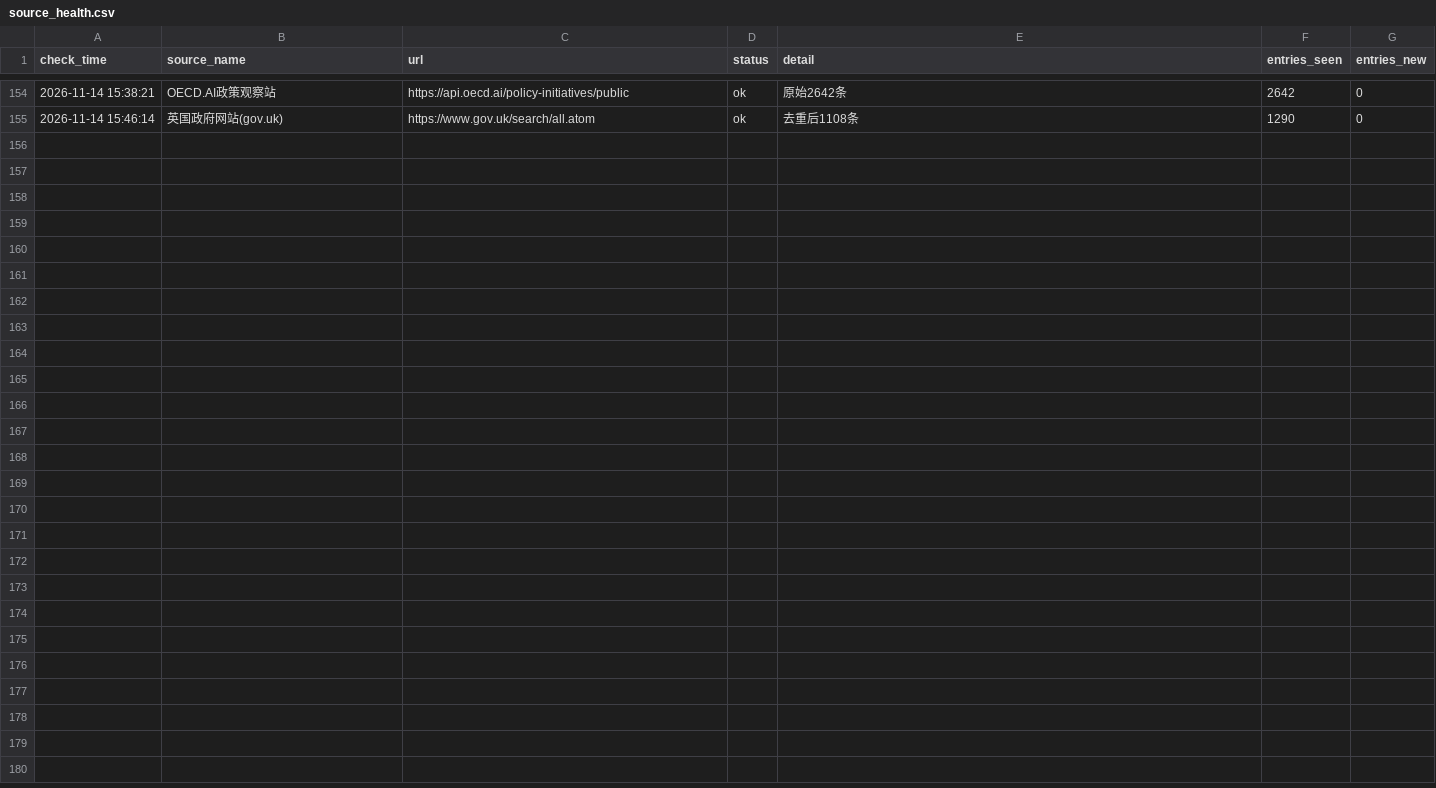
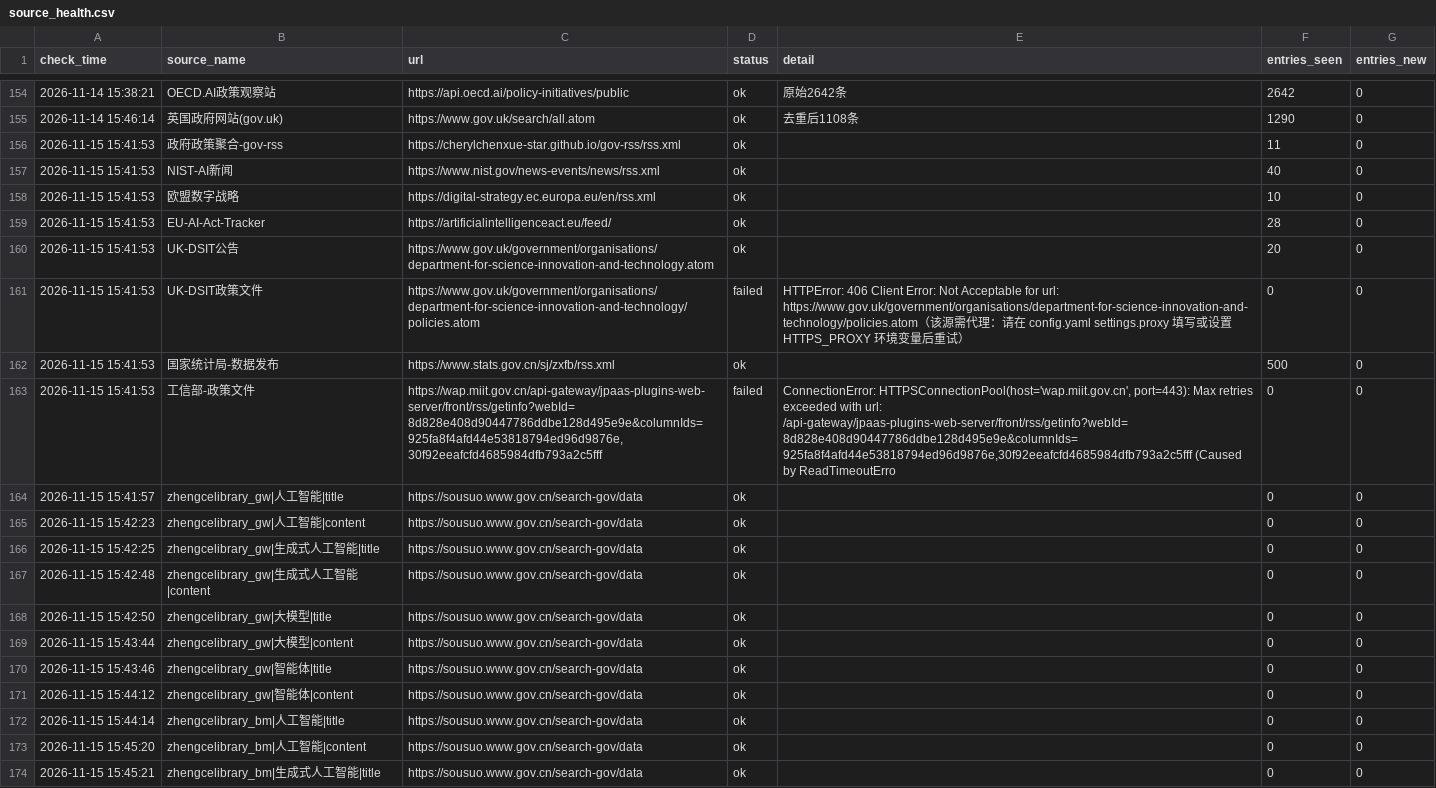
Before and after one commit to tyt16788/global-ai-policy-collector, a CSV file: data/source_health.csv, drawn as a sheet; only a part is shown, gaps mark what is left out; the diff covers the shown part only.

```diff
--- a/data/source_health.csv
+++ b/data/source_health.csv
@@ -155 +155,20 @@
 2026-11-14 15:46:14,英国政府网站(gov.uk),https://www.gov.uk/search/all.atom,ok,去重后1108条,1290,0
+2026-11-15 15:41:53,政府政策聚合-gov-rss,https://cherylchenxue-star.github.io/gov-rss/rss.xml,ok,,11,0
+2026-11-15 15:41:53,NIST-AI新闻,https://www.nist.gov/news-events/news/rss.xml,ok,,40,0
+2026-11-15 15:41:53,欧盟数字战略,https://digital-strategy.ec.europa.eu/en/rss.xml,ok,,10,0
+2026-11-15 15:41:53,EU-AI-Act-Tracker,https://artificialintelligenceact.eu/feed/,ok,,28,0
+2026-11-15 15:41:53,UK-DSIT公告,https://www.gov.uk/government/organisations/department-for-science-innovation-and-technology.atom,ok,,20,0
+2026-11-15 15:41:53,UK-DSIT政策文件,https://www.gov.uk/government/organisations/department-for-science-innovation-and-technology/policies.atom,failed,HTTPError: 406 Client Error: Not Acceptable for url: https://www.gov.uk/government/organisations/department-for-science-innovation-and-technology/policies.atom（该源需代理：请在 config.yaml settings.proxy 填写或设置 HTTPS_PROXY 环境变量后重试）,0,0
+2026-11-15 15:41:53,国家统计局-数据发布,https://www.stats.gov.cn/sj/zxfb/rss.xml,ok,,500,0
+2026-11-15 15:41:53,工信部-政策文件,"https://wap.miit.gov.cn/api-gateway/jpaas-plugins-web-server/front/rss/getinfo?webId=8d828e408d90447786ddbe128d495e9e&columnIds=925fa8f4afd44e53818794ed96d9876e,30f92eeafcfd4685984dfb793a2c5fff",failed,"ConnectionError: HTTPSConnectionPool(host='wap.miit.gov.cn', port=443): Max retries exceeded with url: /api-gateway/jpaas-plugins-web-server/front/rss/getinfo?webId=8d828e408d90447786ddbe128d495e9e&columnIds=925fa8f4afd44e53818794ed96d9876e,30f92eeafcfd4685984dfb793a2c5fff (Caused by ReadTimeoutErro",0,0
+2026-11-15 15:41:57,zhengcelibrary_gw|人工智能|title,https://sousuo.www.gov.cn/search-gov/data,ok,,0,0
+2026-11-15 15:42:23,zhengcelibrary_gw|人工智能|content,https://sousuo.www.gov.cn/search-gov/data,ok,,0,0
+2026-11-15 15:42:25,zhengcelibrary_gw|生成式人工智能|title,https://sousuo.www.gov.cn/search-gov/data,ok,,0,0
+2026-11-15 15:42:48,zhengcelibrary_gw|生成式人工智能|content,https://sousuo.www.gov.cn/search-gov/data,ok,,0,0
+2026-11-15 15:42:50,zhengcelibrary_gw|大模型|title,https://sousuo.www.gov.cn/search-gov/data,ok,,0,0
+2026-11-15 15:43:44,zhengcelibrary_gw|大模型|content,https://sousuo.www.gov.cn/search-gov/data,ok,,0,0
+2026-11-15 15:43:46,zhengcelibrary_gw|智能体|title,https://sousuo.www.gov.cn/search-gov/data,ok,,0,0
+2026-11-15 15:44:12,zhengcelibrary_gw|智能体|content,https://sousuo.www.gov.cn/search-gov/data,ok,,0,0
+2026-11-15 15:44:14,zhengcelibrary_bm|人工智能|title,https://sousuo.www.gov.cn/search-gov/data,ok,,0,0
+2026-11-15 15:45:20,zhengcelibrary_bm|人工智能|content,https://sousuo.www.gov.cn/search-gov/data,ok,,0,0
+2026-11-15 15:45:21,zhengcelibrary_bm|生成式人工智能|title,https://sousuo.www.gov.cn/search-gov/data,ok,,0,0
```
Also changed, not shown: 9 added rows elsewhere in this file, data/runs.csv, data/signal_health.csv, 15 other files.
